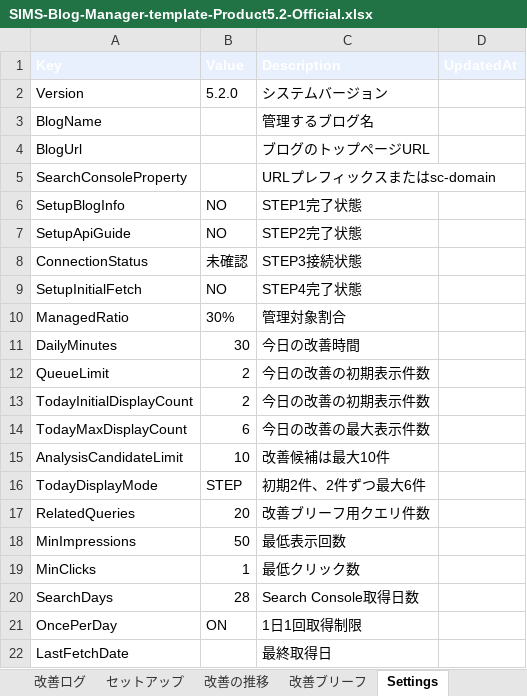
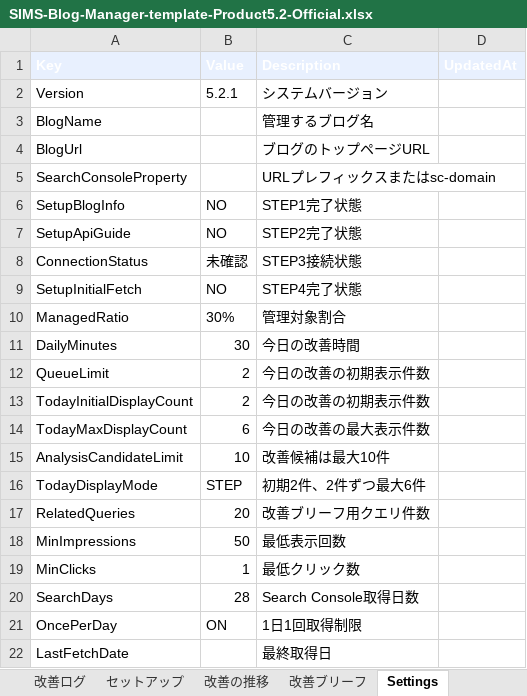
Before and after one commit to simstools55-ops/SIMS-Blog-Manager, an Excel workbook: spreadsheet/SIMS-Blog-Manager-template-Product5.2-Official.xlsx, sheet Settings, drawn as a sheet; values as stored, in another font and other column widths than the file's, no borders; the diff names each change by its address in the sheet, - before the commit and + after, or states it on an @@ line.

```diff
--- a/spreadsheet/SIMS-Blog-Manager-template-Product5.2-Official.xlsx (sheet Settings)
+++ b/spreadsheet/SIMS-Blog-Manager-template-Product5.2-Official.xlsx (sheet Settings)
-B2 (Value): 5.2.0
+B2 (Value): 5.2.1
```
Also changed, not shown: sheet ホーム, distribution/SIMS-Blog-Manager-template-Product5.2-Official.xlsx, spreadsheet/SIMS-Blog-Manager-template-Product5.2-Official-Lean.xlsx, 21 other files.
